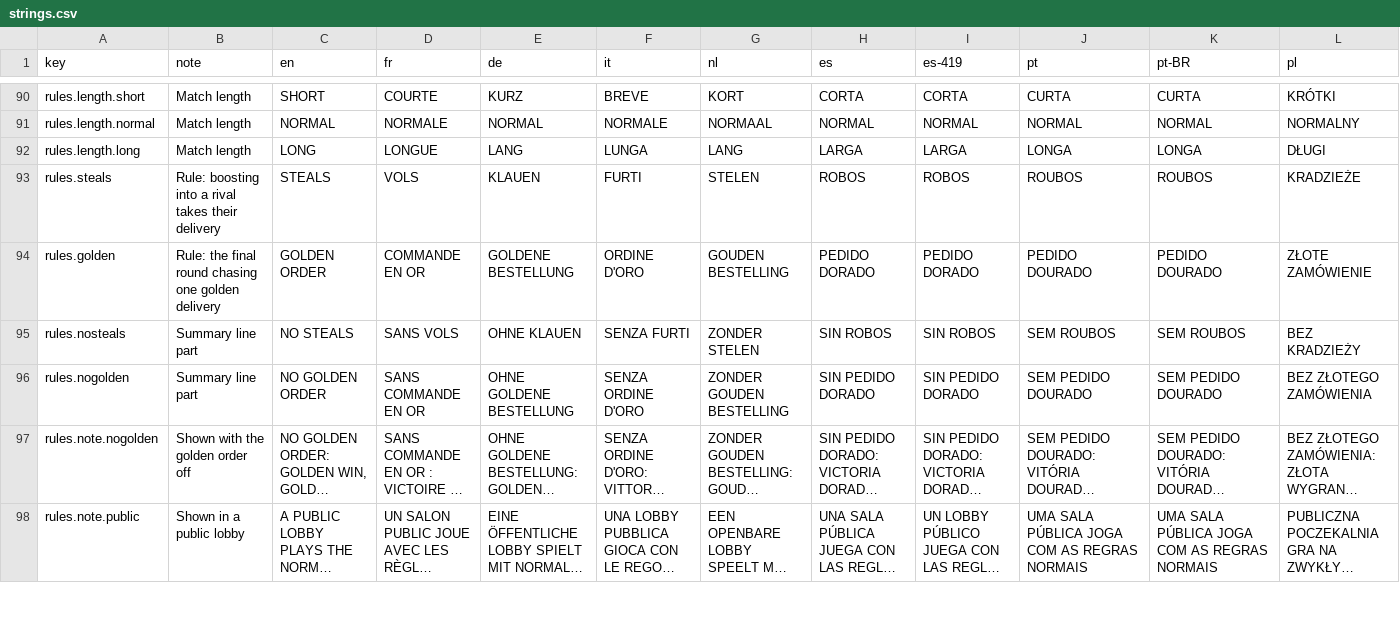
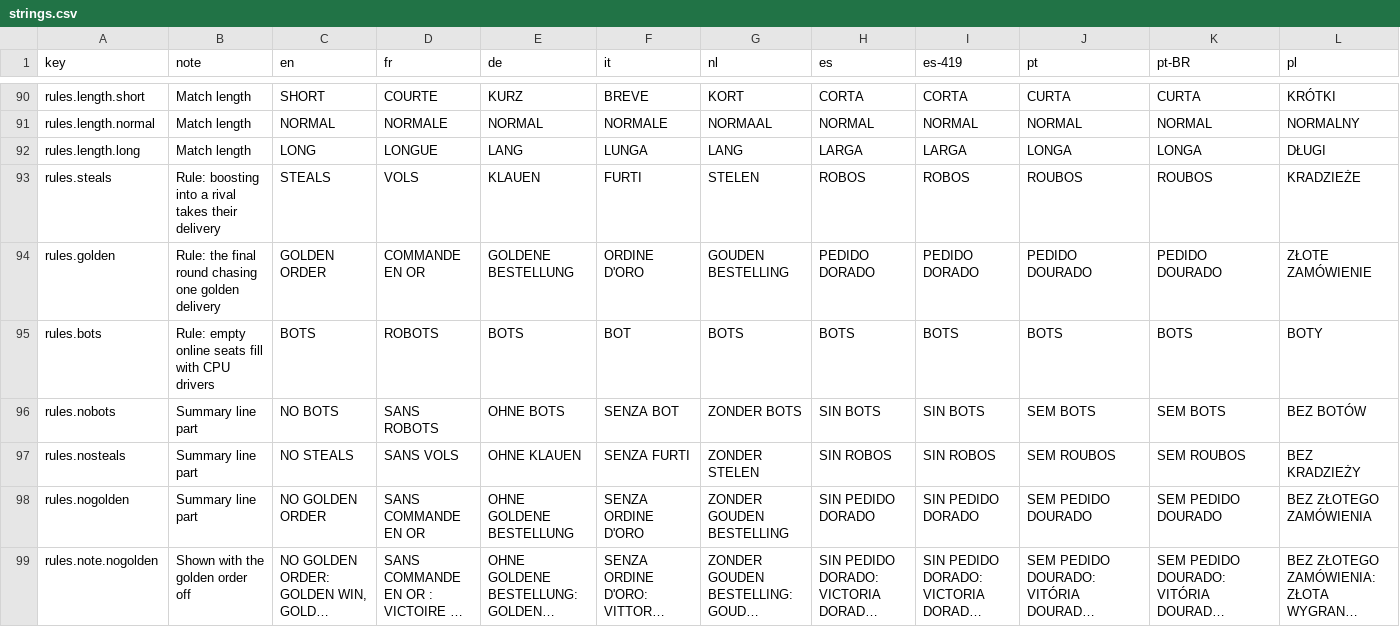
Before and after one commit to Fatcats2011/CapstoneYear4, a CSV file: Assets/Resources/Localization/strings.csv, drawn as a sheet; only a part is shown, gaps mark what is left out; the shorter side is filled out with more unchanged rows; long unchanged cells end in …; rows hold the shown columns only; the diff names each change by its address in the sheet, - before the commit and + after, or states it on an @@ line.

```diff
--- a/Assets/Resources/Localization/strings.csv
+++ b/Assets/Resources/Localization/strings.csv
+row 95: rules.bots | Rule: empty online seats fill with CPU drivers | BOTS | ROBOTS | BOTS | BOT | BOTS | BOTS | BOTS | BOTS | BOTS | BOTY
+row 96: rules.nobots | Summary line part | NO BOTS | SANS ROBOTS | OHNE BOTS | SENZA BOT | ZONDER BOTS | SIN BOTS | SIN BOTS | SEM BOTS | SEM BOTS | BEZ BOTÓW
```
Also changed, not shown: 34 other files.
